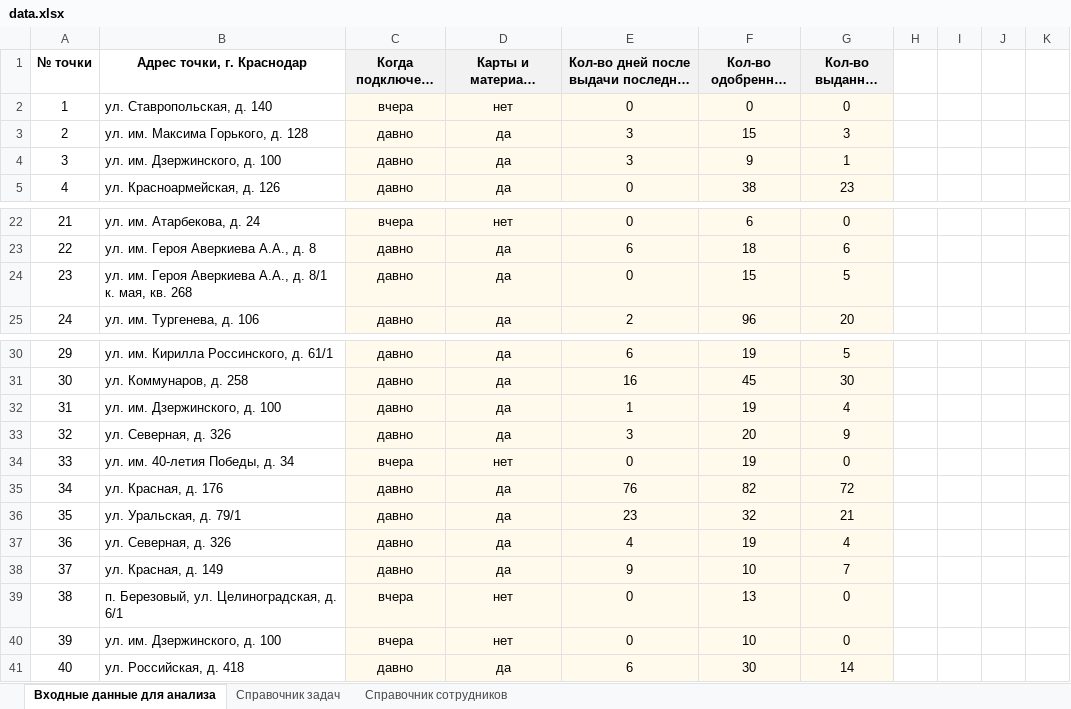
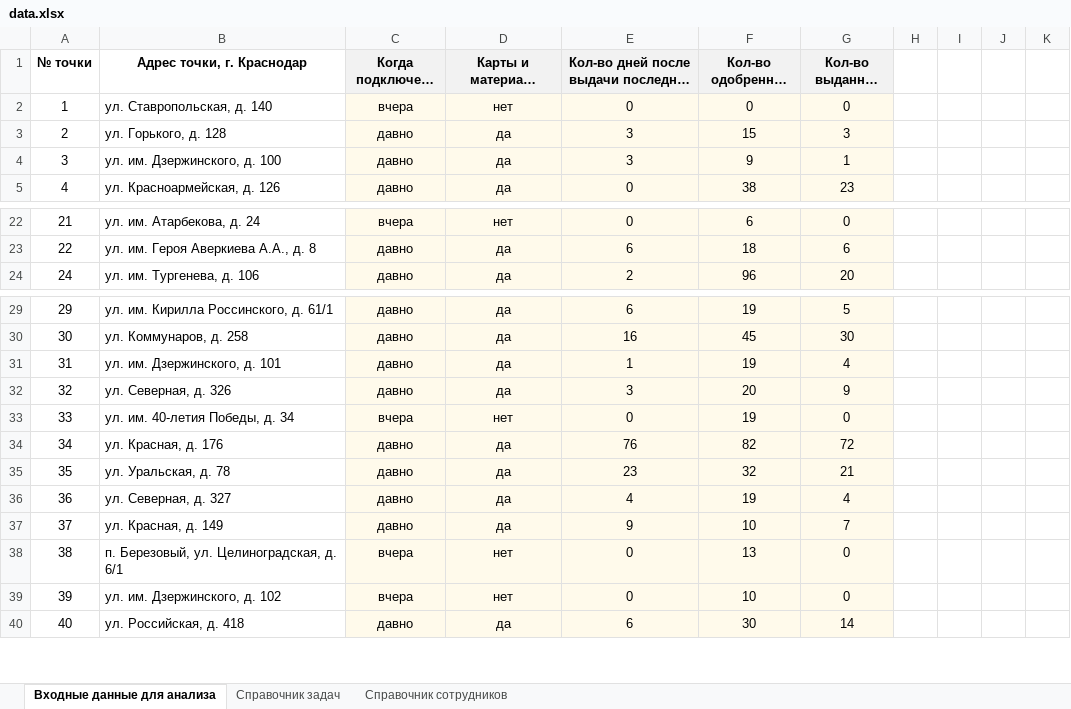
Before and after one commit to PabloPatin/hackoton, an Excel workbook: data/data.xlsx, sheet Входные данные для анализа, drawn as a sheet; only a part is shown, gaps mark what is left out; long unchanged cells end in …; values as stored, in another font and other column widths than the file's, no borders; charts and pictures not drawn; removed rows and columns are numbered as before the commit, all else as after; the diff names each change by its address in the sheet, - before the commit and + after, or states it on an @@ line.

```diff
--- a/data/data.xlsx (sheet Входные данные для анализа)
+++ b/data/data.xlsx (sheet Входные данные для анализа)
-B3 (Адрес точки, г. Краснодар): ул. им. Максима Горького, д. 128
+B3 (Адрес точки, г. Краснодар): ул. Горького, д. 128
-row 24: 23 | ул. им. Героя Аверкиева А.А., д. 8/1 к. мая, кв. 268 | давно | да | 0 | 15 | 5
-B31 (Адрес точки, г. Краснодар): ул. им. Дзержинского, д. 100
+B31 (Адрес точки, г. Краснодар): ул. им. Дзержинского, д. 101
-B35 (Адрес точки, г. Краснодар): ул. Уральская, д. 79/1
+B35 (Адрес точки, г. Краснодар): ул. Уральская, д. 78
-B36 (Адрес точки, г. Краснодар): ул. Северная, д. 326
+B36 (Адрес точки, г. Краснодар): ул. Северная, д. 327
-B39 (Адрес точки, г. Краснодар): ул. им. Дзержинского, д. 100
+B39 (Адрес точки, г. Краснодар): ул. им. Дзержинского, д. 102
```
Also changed, not shown: 9 other files.
